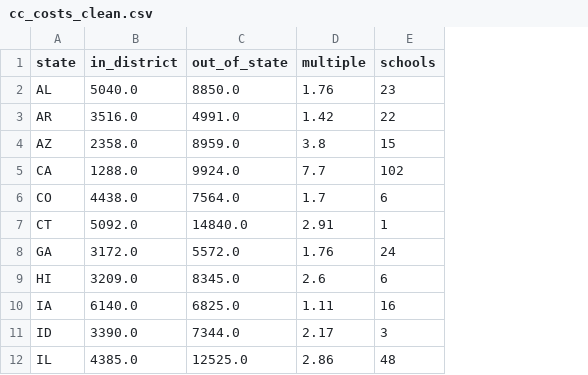
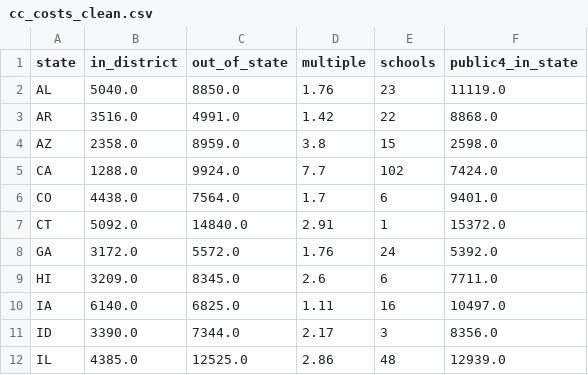
Before and after one commit to OneVVish/StudentLoanROI, a CSV file: data/cc_costs_clean.csv, drawn as a sheet; only a part is shown; the diff names each change by its address in the sheet, - before the commit and + after, or states it on an @@ line.

Commit message:
Compare tuition against tuition, not tuition against a cost of attendance (#140)
The chart put two years of community-college TUITION AND FEES beside four years
of the app's default COST OF ATTENDANCE. Those are different quantities: the
four-year figure counts housing and food and the community-college one does not,
so the comparison charged one side for rent and the other for nothing. It
inflated the published ratio from about 12 times to 71.

This is the apples-to-oranges trap this repo already records for graduate
tuition against undergraduate COA, where the median gap is $13,214 a year. It
arrived here from the other direction and was not caught by anything, because
each figure is correct read alone.

build_cc_costs.py now emits public four-year in-state tuition and fees per state
from the SAME parse of the SAME IPEDS release, so the two sides cannot disagree
about vintage or about what they measure. In California that is $7,424 a year:
two years of community college at $2,576 against four years at $29,696, which is
12 times rather than 71.

The chart says "Tuition and required fees on both sides. Neither figure includes
housing or food" in the deck, because the exclusion cuts both ways and is worth
stating: living at home while attending a community college is a real saving
this comparison deliberately does not count.

In-state (TUITION2) rather than in-district for the four-year side: a public
university charges by state residency and has no district.

Co-authored-by: V. Vish <299294347+OneVVish@users.noreply.github.com>

```diff
--- a/data/cc_costs_clean.csv
+++ b/data/cc_costs_clean.csv
+column F (public4_in_state), rows 2-12: 11119.0 | 8868.0 | 2598.0 | 7424.0 | 9401.0 | 15372.0 | 5392.0 | 7711.0 | 10497.0 | 8356.0 | 12939.0
```
Also changed, not shown: 9 other files.
